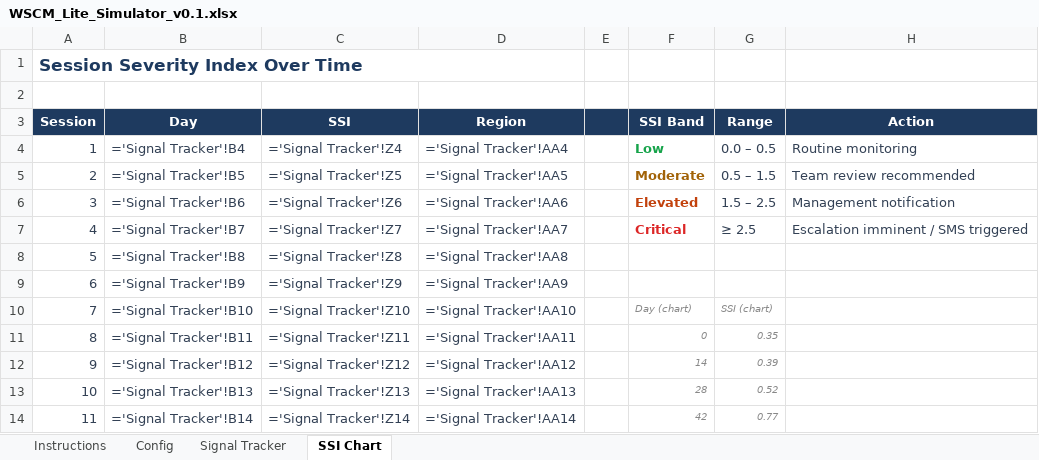
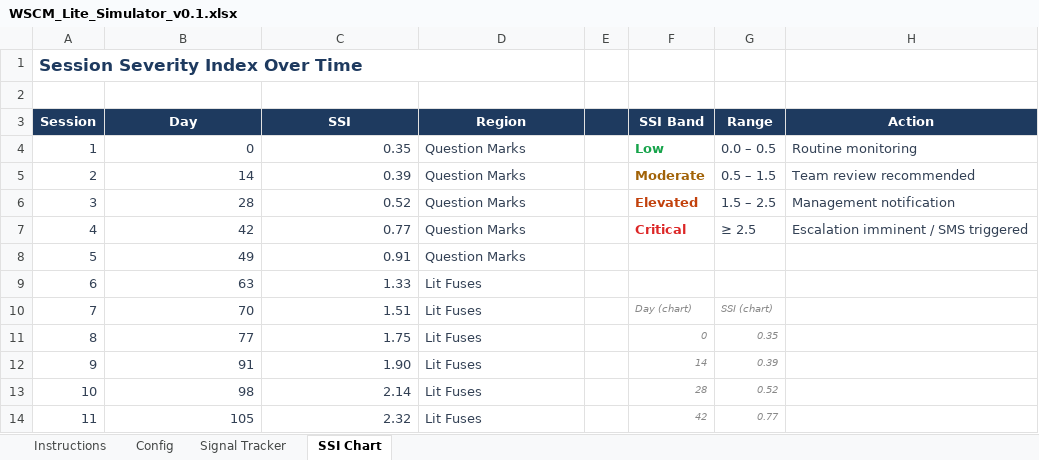
Before and after one commit to axxem-ai/wscm-lite, an Excel workbook: WSCM_Lite_Simulator_v0.1.xlsx, sheet SSI Chart, drawn as a sheet; only a part is shown; values as stored, in another font and other column widths than the file's, no borders; formulas without a stored value are shown as written; charts and pictures not drawn; removed rows and columns are numbered as before the commit, all else as after; the diff covers the shown part only; the diff names each change by its address in the sheet, - before the commit and + after, or states it on an @@ line.

```diff
--- a/WSCM_Lite_Simulator_v0.1.xlsx (sheet SSI Chart)
+++ b/WSCM_Lite_Simulator_v0.1.xlsx (sheet SSI Chart)
-B4 (Day): ='Signal Tracker'!B4
+B4 (Day): 0
-C4 (SSI): ='Signal Tracker'!Z4
+C4 (SSI): 0.35
-D4 (Region): ='Signal Tracker'!AA4
+D4 (Region): Question Marks
-B5 (Day): ='Signal Tracker'!B5
+B5 (Day): 14
-C5 (SSI): ='Signal Tracker'!Z5
+C5 (SSI): 0.39
-D5 (Region): ='Signal Tracker'!AA5
+D5 (Region): Question Marks
-B6 (Day): ='Signal Tracker'!B6
+B6 (Day): 28
-C6 (SSI): ='Signal Tracker'!Z6
+C6 (SSI): 0.52
-D6 (Region): ='Signal Tracker'!AA6
+D6 (Region): Question Marks
-B7 (Day): ='Signal Tracker'!B7
+B7 (Day): 42
-C7 (SSI): ='Signal Tracker'!Z7
+C7 (SSI): 0.77
-D7 (Region): ='Signal Tracker'!AA7
+D7 (Region): Question Marks
-row 8: 5 | ='Signal Tracker'!B8 | ='Signal Tracker'!Z8 | ='Signal Tracker'!AA8
-row 9: 6 | ='Signal Tracker'!B9 | ='Signal Tracker'!Z9 | ='Signal Tracker'!AA9
+row 8: 5 | 49 | 0.91 | Question Marks
+row 9: 6 | 63 | 1.33 | Lit Fuses
-B10 (Day): ='Signal Tracker'!B10
+B10 (Day): 70
-C10 (SSI): ='Signal Tracker'!Z10
+C10 (SSI): 1.51
-D10 (Region): ='Signal Tracker'!AA10
+D10 (Region): Lit Fuses
-B11 (Day): ='Signal Tracker'!B11
+B11 (Day): 77
-C11 (SSI): ='Signal Tracker'!Z11
+C11 (SSI): 1.75
-D11 (Region): ='Signal Tracker'!AA11
+D11 (Region): Lit Fuses
-B12 (Day): ='Signal Tracker'!B12
+B12 (Day): 91
-C12 (SSI): ='Signal Tracker'!Z12
+C12 (SSI): 1.90
-D12 (Region): ='Signal Tracker'!AA12
+D12 (Region): Lit Fuses
-B13 (Day): ='Signal Tracker'!B13
+B13 (Day): 98
-C13 (SSI): ='Signal Tracker'!Z13
+C13 (SSI): 2.14
-D13 (Region): ='Signal Tracker'!AA13
+D13 (Region): Lit Fuses
-B14 (Day): ='Signal Tracker'!B14
+B14 (Day): 105
-C14 (SSI): ='Signal Tracker'!Z14
+C14 (SSI): 2.32
-D14 (Region): ='Signal Tracker'!AA14
+D14 (Region): Lit Fuses
```
Also changed, not shown: 57 edited cells elsewhere in this sheet, sheet Signal Tracker, sheet Config, charts or pictures.
